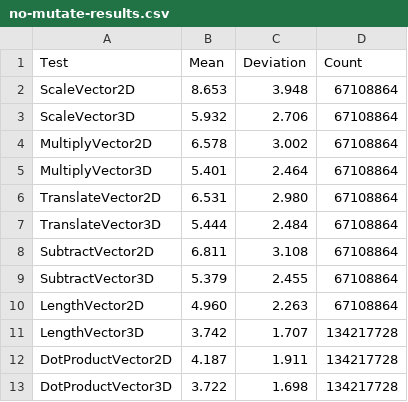
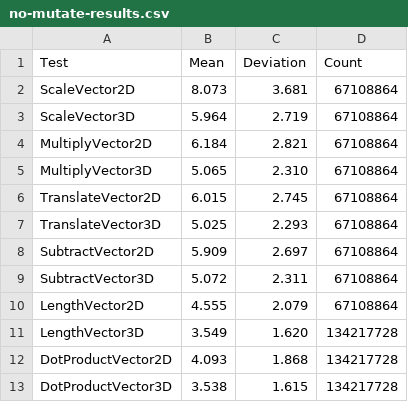
Before and after one commit to sppt-2k19/fsharp-micro-benchmarks, a CSV file: src/no-mutate-results.csv, drawn as a sheet.

```diff
--- a/src/no-mutate-results.csv
+++ b/src/no-mutate-results.csv
@@ -1,13 +1,13 @@
 Test,Mean,Deviation,Count
-ScaleVector2D,8.653,3.948,67108864
-ScaleVector3D,5.932,2.706,67108864
-MultiplyVector2D,6.578,3.002,67108864
-MultiplyVector3D,5.401,2.464,67108864
-TranslateVector2D,6.531,2.980,67108864
-TranslateVector3D,5.444,2.484,67108864
-SubtractVector2D,6.811,3.108,67108864
-SubtractVector3D,5.379,2.455,67108864
-LengthVector2D,4.960,2.263,67108864
-LengthVector3D,3.742,1.707,134217728
-DotProductVector2D,4.187,1.911,134217728
-DotProductVector3D,3.722,1.698,134217728
+ScaleVector2D,8.073,3.681,67108864
+ScaleVector3D,5.964,2.719,67108864
+MultiplyVector2D,6.184,2.821,67108864
+MultiplyVector3D,5.065,2.310,67108864
+TranslateVector2D,6.015,2.745,67108864
+TranslateVector3D,5.025,2.293,67108864
+SubtractVector2D,5.909,2.697,67108864
+SubtractVector3D,5.072,2.311,67108864
+LengthVector2D,4.555,2.079,67108864
+LengthVector3D,3.549,1.620,134217728
+DotProductVector2D,4.093,1.868,134217728
+DotProductVector3D,3.538,1.615,134217728
```
Also changed, not shown: src/mutate-results.csv, 1 other file.
